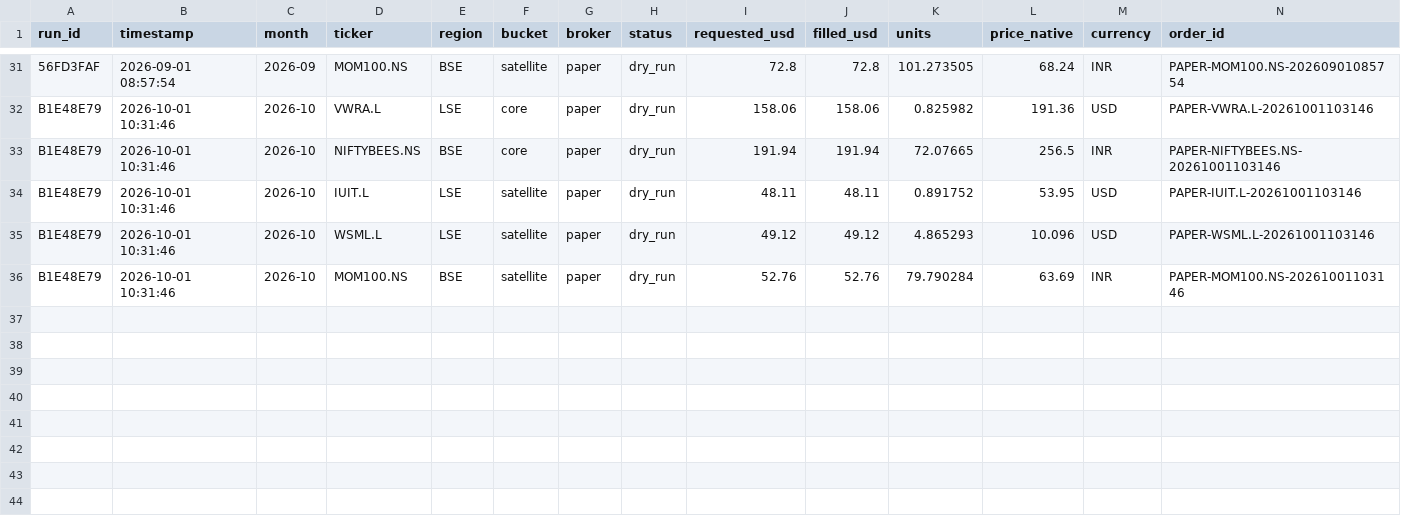
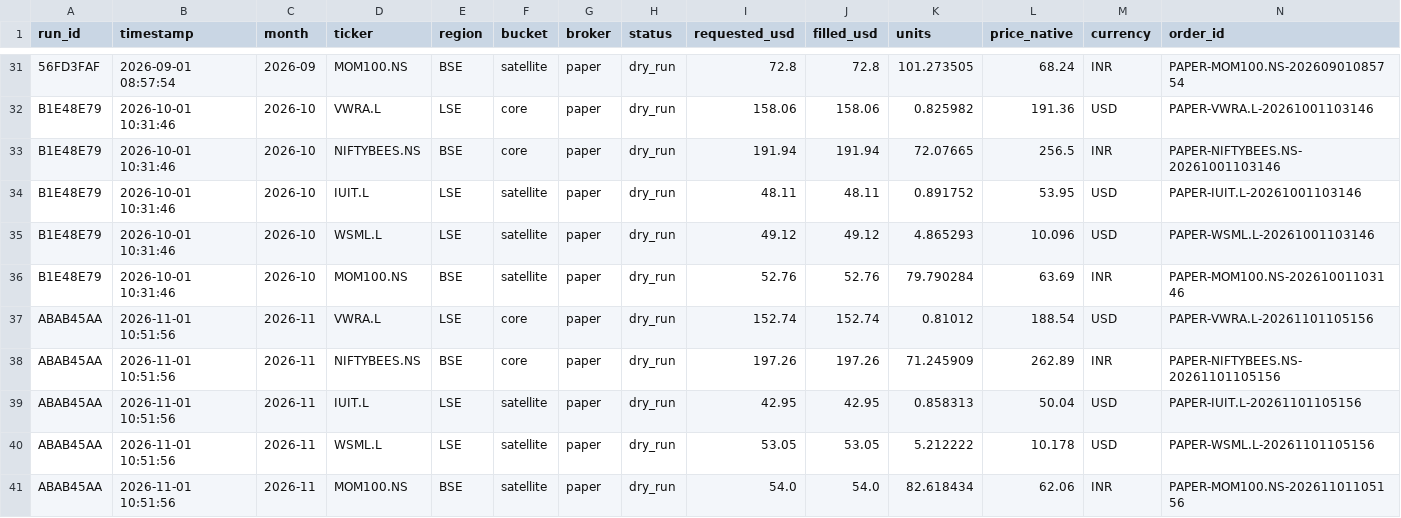
Before and after one commit to autobot369/fin-agents, a CSV file: sip_execution_mas/outputs/execution_log.csv, drawn as a sheet; only a part is shown, gaps mark what is left out; rows hold the shown columns only; the diff names each change by its address in the sheet, - before the commit and + after, or states it on an @@ line.

```diff
--- a/sip_execution_mas/outputs/execution_log.csv
+++ b/sip_execution_mas/outputs/execution_log.csv
+row 37: ABAB45AA | 2026-11-01 10:51:56 | 2026-11 | VWRA.L | LSE | core | paper | dry_run | 152.74 | 152.74 | 0.81012 | 188.54 | USD | PAPER-VWRA.L-20261101105156
+row 38: ABAB45AA | 2026-11-01 10:51:56 | 2026-11 | NIFTYBEES.NS | BSE | core | paper | dry_run | 197.26 | 197.26 | 71.245909 | 262.89 | INR | PAPER-NIFTYBEES.NS-20261101105156
+row 39: ABAB45AA | 2026-11-01 10:51:56 | 2026-11 | IUIT.L | LSE | satellite | paper | dry_run | 42.95 | 42.95 | 0.858313 | 50.04 | USD | PAPER-IUIT.L-20261101105156
+row 40: ABAB45AA | 2026-11-01 10:51:56 | 2026-11 | WSML.L | LSE | satellite | paper | dry_run | 53.05 | 53.05 | 5.212222 | 10.178 | USD | PAPER-WSML.L-20261101105156
+row 41: ABAB45AA | 2026-11-01 10:51:56 | 2026-11 | MOM100.NS | BSE | satellite | paper | dry_run | 54.0 | 54.0 | 82.618434 | 62.06 | INR | PAPER-MOM100.NS-20261101105156
```
Also changed, not shown: 1 other file.
